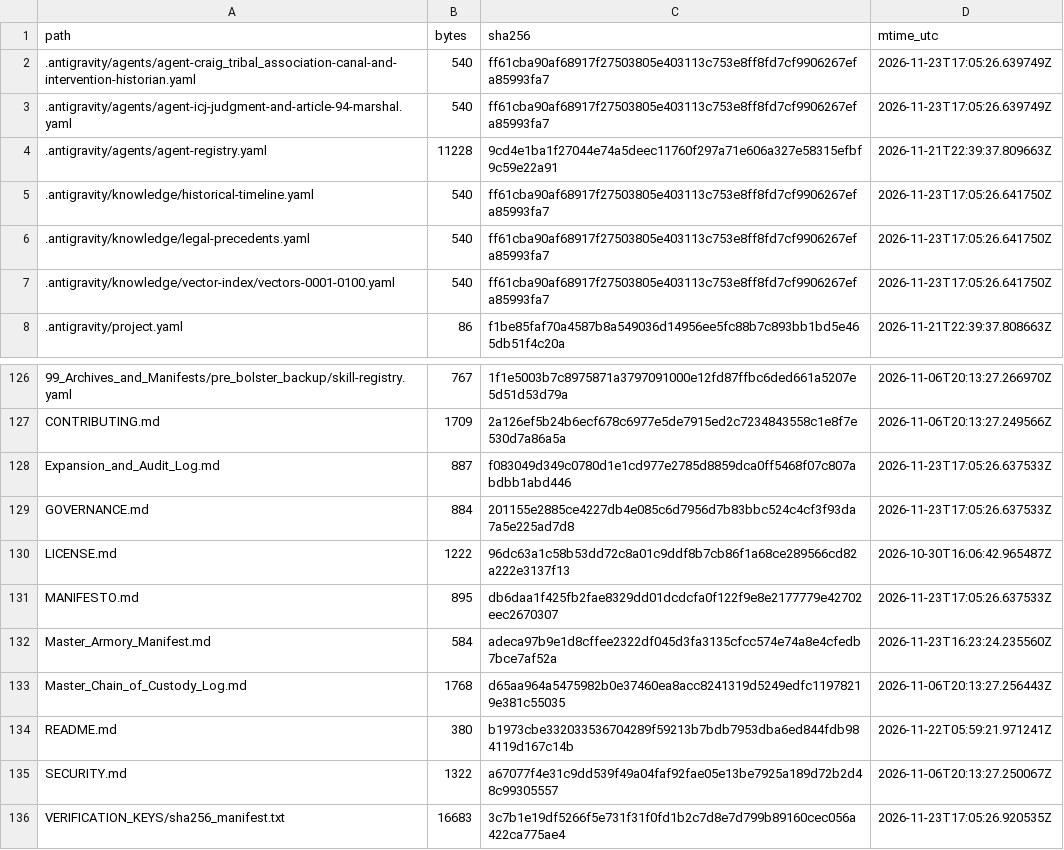
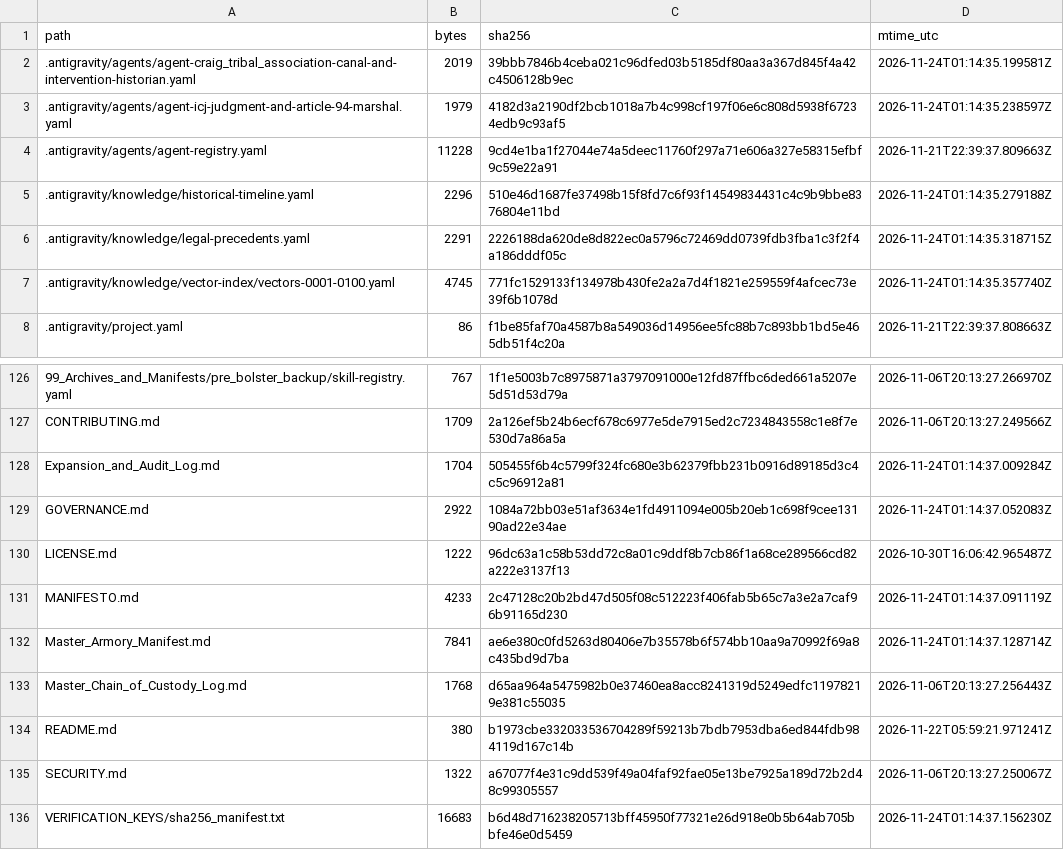
Before and after one commit to GlobalRestitutionAlliance/turtle-island-us-ak-craig-tribal-association-master-litigation, a CSV file: 99_Archives_and_Manifests/MANIFEST_SHA256.csv, drawn as a sheet; only a part is shown, gaps mark what is left out; the diff covers the shown part only.

```diff
--- a/99_Archives_and_Manifests/MANIFEST_SHA256.csv
+++ b/99_Archives_and_Manifests/MANIFEST_SHA256.csv
@@ -1,8 +1,8 @@
 path,bytes,sha256,mtime_utc
-.antigravity/agents/agent-craig_tribal_association-canal-and-intervention-historian.yaml,540,ff61cba90af68917f27503805e403113c753e8ff8fd7cf9906267efa85993fa7,2026-11-23T17:05:26.639749Z
-.antigravity/agents/agent-icj-judgment-and-article-94-marshal.yaml,540,ff61cba90af68917f27503805e403113c753e8ff8fd7cf9906267efa85993fa7,2026-11-23T17:05:26.639749Z
+.antigravity/agents/agent-craig_tribal_association-canal-and-intervention-historian.yaml,2019,39bbb7846b4ceba021c96dfed03b5185df80aa3a367d845f4a42c4506128b9ec,2026-11-24T01:14:35.199581Z
+.antigravity/agents/agent-icj-judgment-and-article-94-marshal.yaml,1979,4182d3a2190df2bcb1018a7b4c998cf197f06e6c808d5938f67234edb9c93af5,2026-11-24T01:14:35.238597Z
 .antigravity/agents/agent-registry.yaml,11228,9cd4e1ba1f27044e74a5deec11760f297a71e606a327e58315efbf9c59e22a91,2026-11-21T22:39:37.809663Z
-.antigravity/knowledge/historical-timeline.yaml,540,ff61cba90af68917f27503805e403113c753e8ff8fd7cf9906267efa85993fa7,2026-11-23T17:05:26.641750Z
-.antigravity/knowledge/legal-precedents.yaml,540,ff61cba90af68917f27503805e403113c753e8ff8fd7cf9906267efa85993fa7,2026-11-23T17:05:26.641750Z
-.antigravity/knowledge/vector-index/vectors-0001-0100.yaml,540,ff61cba90af68917f27503805e403113c753e8ff8fd7cf9906267efa85993fa7,2026-11-23T17:05:26.641750Z
+.antigravity/knowledge/historical-timeline.yaml,2296,510e46d1687fe37498b15f8fd7c6f93f14549834431c4c9b9bbe8376804e11bd,2026-11-24T01:14:35.279188Z
+.antigravity/knowledge/legal-precedents.yaml,2291,2226188da620de8d822ec0a5796c72469dd0739fdb3fba1c3f2f4a186dddf05c,2026-11-24T01:14:35.318715Z
+.antigravity/knowledge/vector-index/vectors-0001-0100.yaml,4745,771fc1529133f134978b430fe2a2a7d4f1821e259559f4afcec73e39f6b1078d,2026-11-24T01:14:35.357740Z
 .antigravity/project.yaml,86,f1be85faf70a4587b8a549036d14956ee5fc88b7c893bb1bd5e465db51f4c20a,2026-11-21T22:39:37.808663Z
@@ -127,7 +127,7 @@ path,bytes,sha256,mtime_utc
 CONTRIBUTING.md,1709,2a126ef5b24b6ecf678c6977e5de7915ed2c7234843558c1e8f7e530d7a86a5a,2026-11-06T20:13:27.249566Z
-Expansion_and_Audit_Log.md,887,f083049d349c0780d1e1cd977e2785d8859dca0ff5468f07c807abdbb1abd446,2026-11-23T17:05:26.637533Z
-GOVERNANCE.md,884,201155e2885ce4227db4e085c6d7956d7b83bbc524c4cf3f93da7a5e225ad7d8,2026-11-23T17:05:26.637533Z
+Expansion_and_Audit_Log.md,1704,505455f6b4c5799f324fc680e3b62379fbb231b0916d89185d3c4c5c96912a81,2026-11-24T01:14:37.009284Z
+GOVERNANCE.md,2922,1084a72bb03e51af3634e1fd4911094e005b20eb1c698f9cee13190ad22e34ae,2026-11-24T01:14:37.052083Z
 LICENSE.md,1222,96dc63a1c58b53dd72c8a01c9ddf8b7cb86f1a68ce289566cd82a222e3137f13,2026-10-30T16:06:42.965487Z
-MANIFESTO.md,895,db6daa1f425fb2fae8329dd01dcdcfa0f122f9e8e2177779e42702eec2670307,2026-11-23T17:05:26.637533Z
-Master_Armory_Manifest.md,584,adeca97b9e1d8cffee2322df045d3fa3135cfcc574e74a8e4cfedb7bce7af52a,2026-11-23T16:23:24.235560Z
+MANIFESTO.md,4233,2c47128c20b2bd47d505f08c512223f406fab5b65c7a3e2a7caf96b91165d230,2026-11-24T01:14:37.091119Z
+Master_Armory_Manifest.md,7841,ae6e380c0fd5263d80406e7b35578b6f574bb10aa9a70992f69a8c435bd9d7ba,2026-11-24T01:14:37.128714Z
 Master_Chain_of_Custody_Log.md,1768,d65aa964a5475982b0e37460ea8acc8241319d5249edfc11978219e381c55035,2026-11-06T20:13:27.256443Z
@@ -135,2 +135,2 @@ README.md,380,b1973cbe332033536704289f59213b7bdb7953dba6ed844fdb984119d167c14b,2
 SECURITY.md,1322,a67077f4e31c9dd539f49a04faf92fae05e13be7925a189d72b2d48c99305557,2026-11-06T20:13:27.250067Z
-VERIFICATION_KEYS/sha256_manifest.txt,16683,3c7b1e19df5266f5e731f31f0fd1b2c7d8e7d799b89160cec056a422ca775ae4,2026-11-23T17:05:26.920535Z
+VERIFICATION_KEYS/sha256_manifest.txt,16683,b6d48d716238205713bff45950f77321e26d918e0b5b64ab705bbfe46e0d5459,2026-11-24T01:14:37.156230Z
```
Also changed, not shown: 81 edited cells elsewhere in this file, 37 other files.
